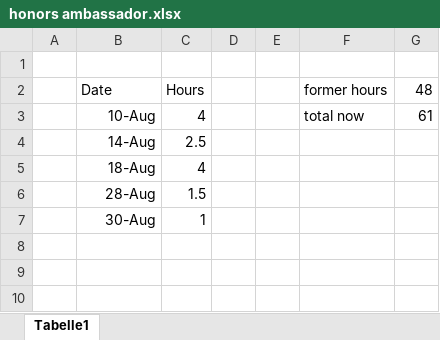
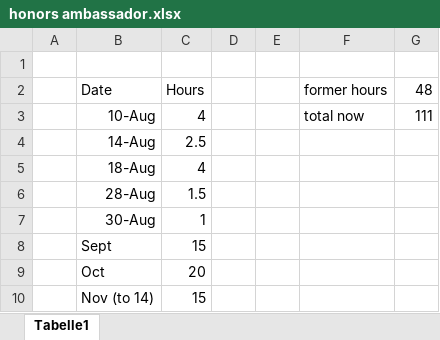
Before and after one commit to pbischoff3/pbischoff3.github.io, an Excel workbook: med/leadership/files/honors ambassador.xlsx, sheet Tabelle1, drawn as a sheet; values as stored, in another font and other column widths than the file's, no borders; the diff names each change by its address in the sheet, - before the commit and + after, or states it on an @@ line.

```diff
--- a/med/leadership/files/honors ambassador.xlsx (sheet Tabelle1)
+++ b/med/leadership/files/honors ambassador.xlsx (sheet Tabelle1)
-G3: 61
+G3: 111
+row 8:  | Sept | 15
+row 9:  | Oct | 20
+row 10:  | Nov (to 14) | 15
```
Also changed, not shown: med/leadership/files/leadership.xlsx, 53 other files.
